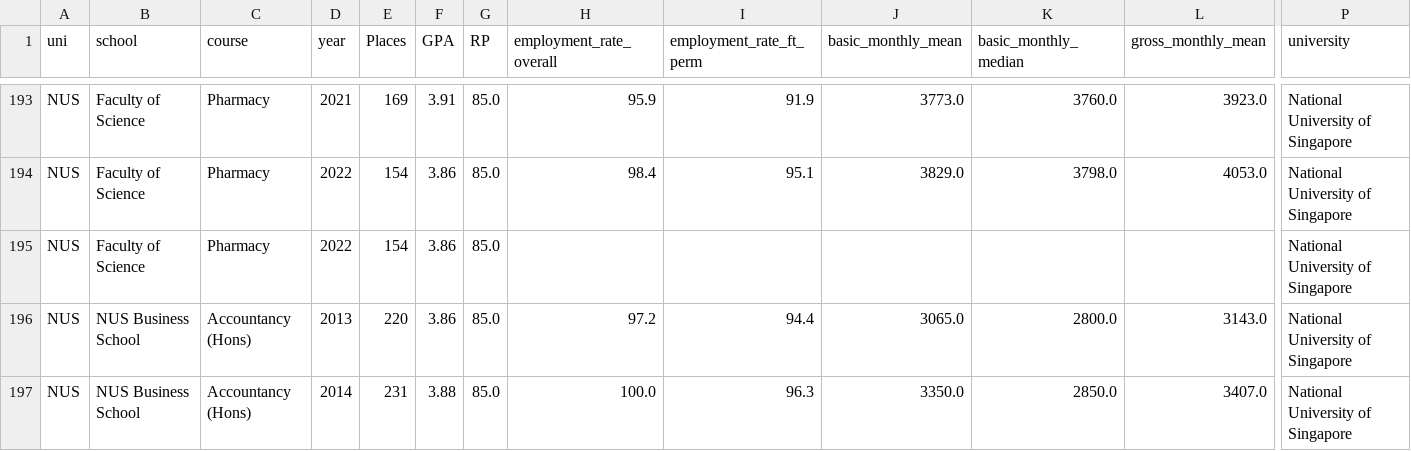
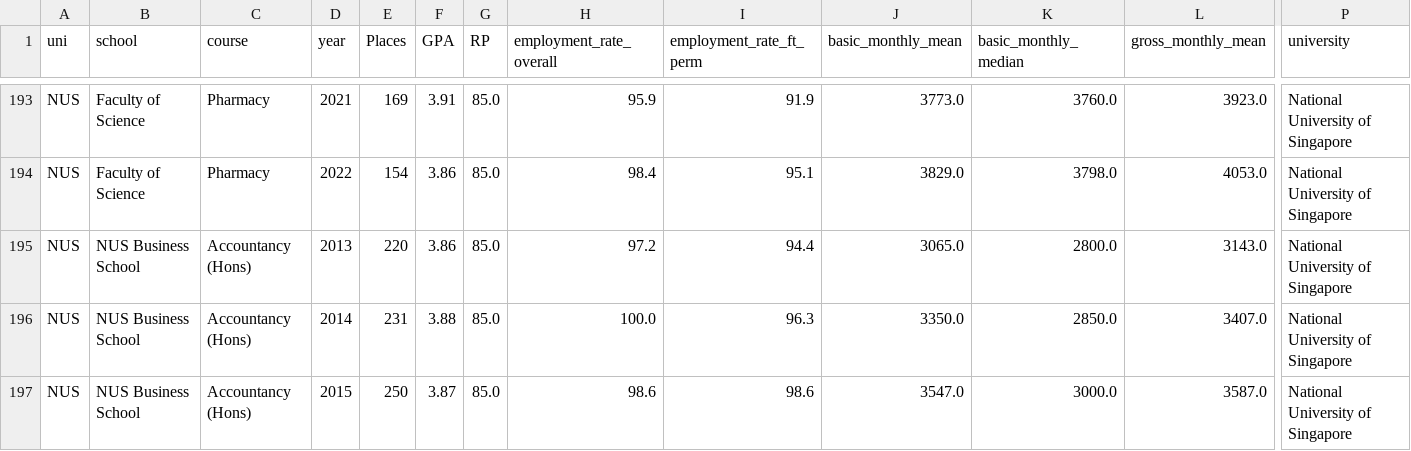
Before and after one commit to Lerac1275/admis_GES, a CSV file: data/graphing_table.csv, drawn as a sheet; only a part is shown, gaps mark what is left out; the shorter side is filled out with more unchanged rows; rows hold the shown columns only; the diff names each change by its address in the sheet, - before the commit and + after, or states it on an @@ line.

Commit message:
dashboard admissions graph

```diff
--- a/data/graphing_table.csv
+++ b/data/graphing_table.csv
-row 195: NUS | Faculty of Science | Pharmacy | 2022 | 154 | 3.86 | 85.0 |  |  |  |  |  | National University of Singapore
```
Also changed, not shown: 3 other files.
